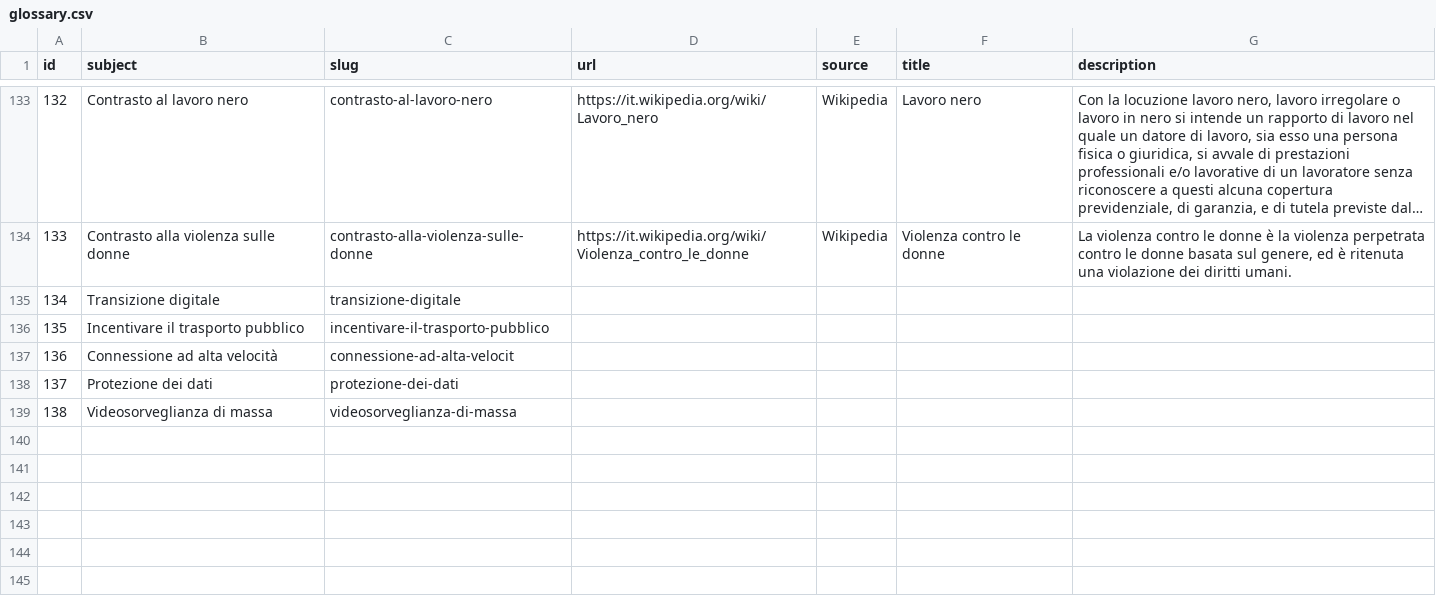
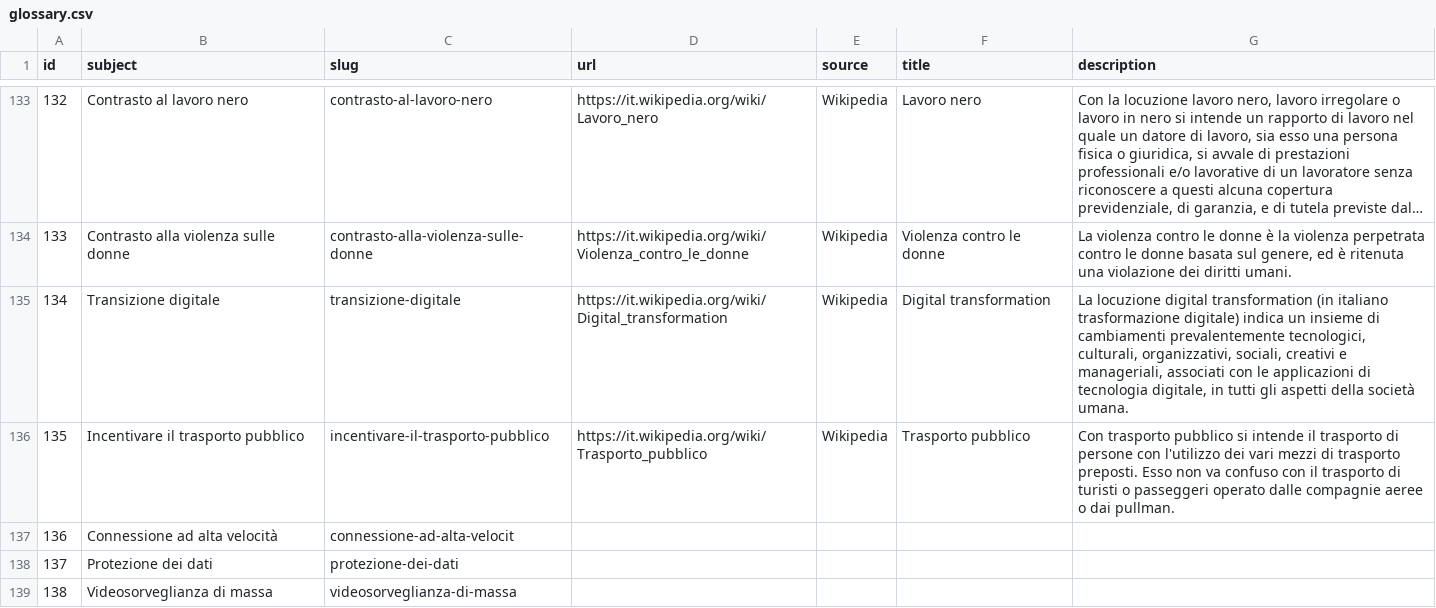
Before and after one commit to indecis-it/data, a CSV file: data/glossary.csv, drawn as a sheet; only a part is shown, gaps mark what is left out; long unchanged cells end in …; the diff covers the shown part only; the diff names each change by its address in the sheet, - before the commit and + after, or states it on an @@ line.

```diff
--- a/data/glossary.csv
+++ b/data/glossary.csv
-D135 (url): (empty)
+D135 (url): https://it.wikipedia.org/wiki/Digital_transformation
-E135:E136 (source): (empty)
+E135:E136 (source): Wikipedia
-F135 (title): (empty)
+F135 (title): Digital transformation
-G135 (description): (empty)
+G135 (description): La locuzione digital transformation (in italiano trasformazione digitale) indica un insieme di cambiamenti prevalentemente tecnologici, culturali, organizzativi, sociali, creativi e manageriali, associati con le applicazioni di tecnologia digitale, in tutti gli aspetti della società umana.
-D136 (url): (empty)
+D136 (url): https://it.wikipedia.org/wiki/Trasporto_pubblico
-F136 (title): (empty)
+F136 (title): Trasporto pubblico
-G136 (description): (empty)
+G136 (description): Con trasporto pubblico si intende il trasporto di persone con l'utilizzo dei vari mezzi di trasporto preposti. Esso non va confuso con il trasporto di turisti o passeggeri operato dalle compagnie aeree o dai pullman.
```
Also changed, not shown: 1 added row and 4 edited cells elsewhere in this file, data/press.csv, data/relic.csv, 5 other files.
